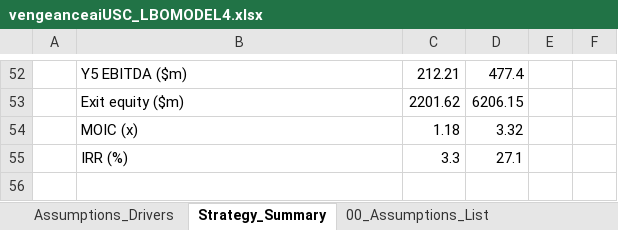
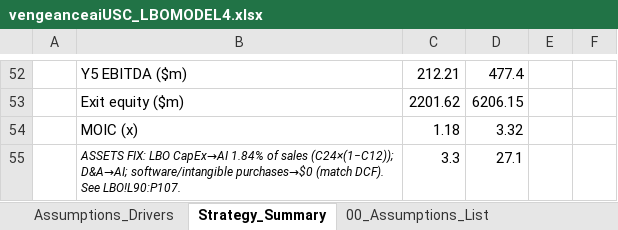
Before and after one commit to vengeanceaiUSC/Rainmaker, an Excel workbook: LBO/output/vengeanceaiUSC_LBOMODEL4.xlsx, sheet Strategy_Summary, drawn as a sheet; only a part is shown, gaps mark what is left out; values as stored, in another font and other column widths than the file's, no borders; the diff names each change by its address in the sheet, - before the commit and + after, or states it on an @@ line.

```diff
--- a/LBO/output/vengeanceaiUSC_LBOMODEL4.xlsx (sheet Strategy_Summary)
+++ b/LBO/output/vengeanceaiUSC_LBOMODEL4.xlsx (sheet Strategy_Summary)
-B55: IRR (%)
+B55: ASSETS FIX: LBO CapEx→AI 1.84% of sales (C24×(1−C12)); D&A→AI; software/intangible purchases→$0 (match DCF). See LBO!L90:P107.
-B55 italic: off
+B55 italic: on, text size: smaller
```
Also changed, not shown: sheet LBO, sheet Base_Operating, sheet AI_Operating, sheet 00_Assumptions_List, sheet DCF, vengeanceaiUSC_LBOMODEL4.xlsx, vengeanceaiUSC_LBOMODEL4_OPEN_IN_EXCEL.xlsx.
